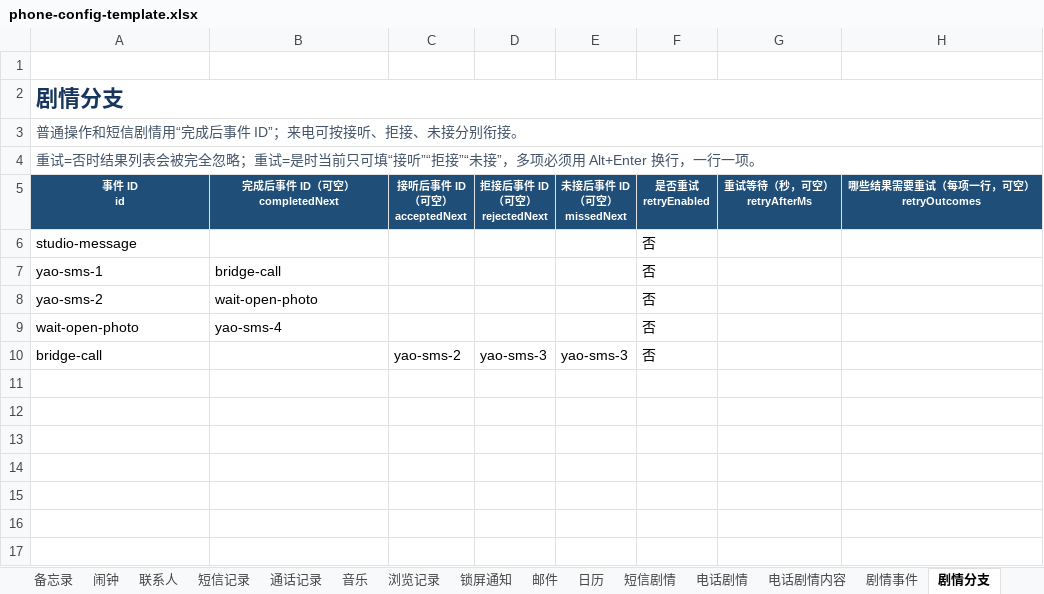
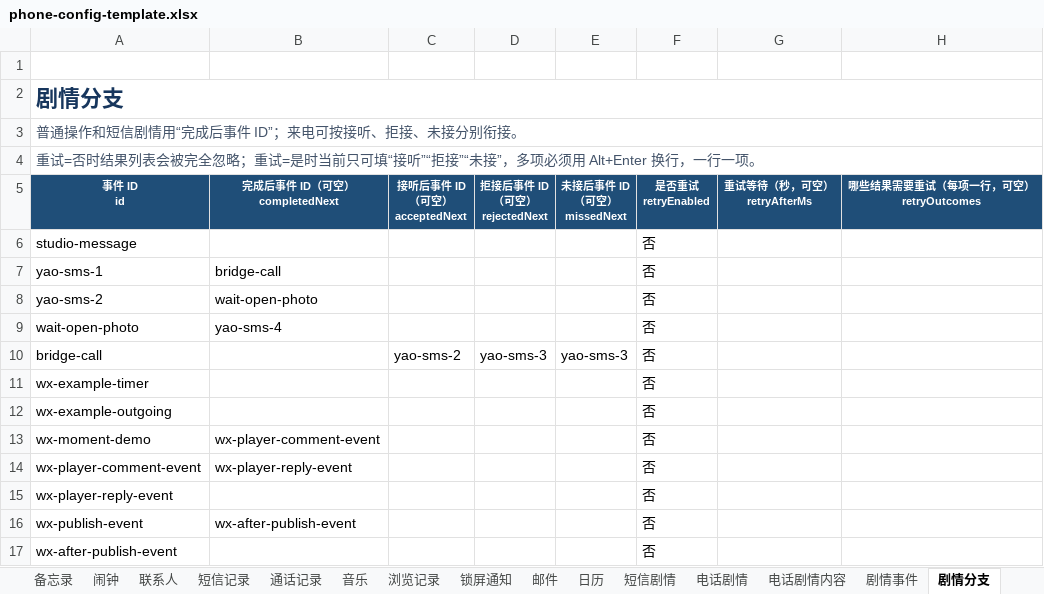
Before and after one commit to qui-rrel/PhoneSimulator, an Excel workbook: excel-json-tool/outputs/phone-config-template.xlsx, sheet 剧情分支, drawn as a sheet; values as stored, in another font and other column widths than the file's, no borders; the diff names each change by its address in the sheet, - before the commit and + after, or states it on an @@ line.

```diff
--- a/excel-json-tool/outputs/phone-config-template.xlsx (sheet 剧情分支)
+++ b/excel-json-tool/outputs/phone-config-template.xlsx (sheet 剧情分支)
+row 11: wx-example-timer |  |  |  |  | 否
+row 12: wx-example-outgoing |  |  |  |  | 否
+row 13: wx-moment-demo | wx-player-comment-event |  |  |  | 否
+row 14: wx-player-comment-event | wx-player-reply-event |  |  |  | 否
+row 15: wx-player-reply-event |  |  |  |  | 否
+row 16: wx-publish-event | wx-after-publish-event |  |  |  | 否
+row 17: wx-after-publish-event |  |  |  |  | 否
```
Also changed, not shown: sheet 剧情事件, sheet 桌面应用, sheet 填写说明, other sheet tabs, 19 other files.
